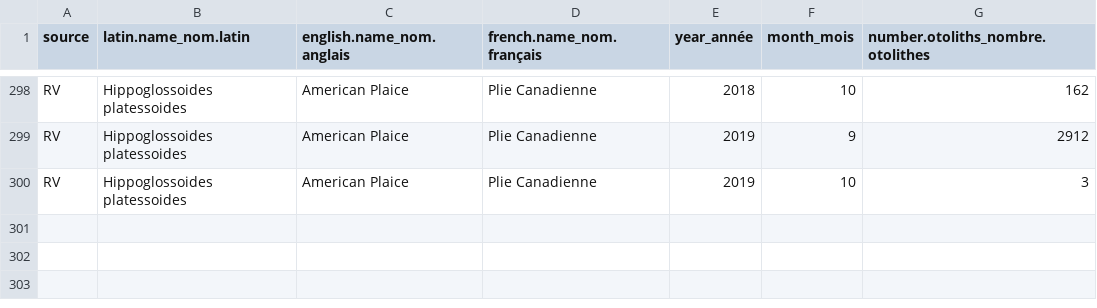
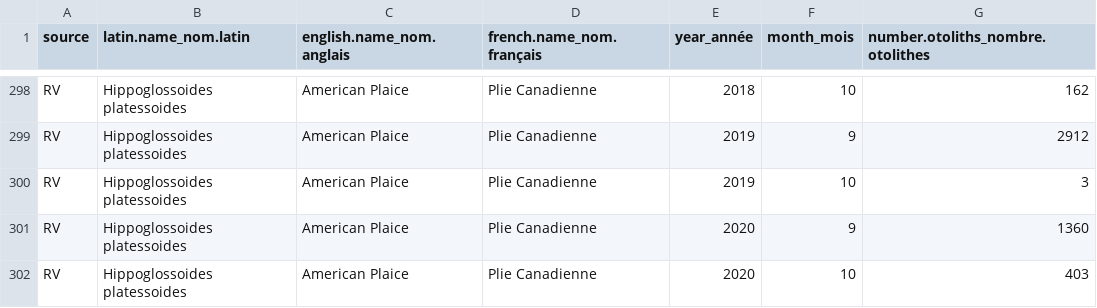
Before and after one commit to dfo-gulf-science/fgp-datasets, a CSV file: otolith_collection/NAFO-4T-American-Plaice-ages.csv, drawn as a sheet; only a part is shown, gaps mark what is left out.

Commit message:
update otolith collections to 2020, for RV at least

```diff
--- a/otolith_collection/NAFO-4T-American-Plaice-ages.csv
+++ b/otolith_collection/NAFO-4T-American-Plaice-ages.csv
@@ -300 +300,3 @@
 "RV","Hippoglossoides platessoides","American Plaice","Plie Canadienne",2019,10,3
+"RV","Hippoglossoides platessoides","American Plaice","Plie Canadienne",2020,9,1360
+"RV","Hippoglossoides platessoides","American Plaice","Plie Canadienne",2020,10,403
```
Also changed, not shown: otolith_collection/NAFO-4RST-Witch-Flounder-ages.csv, otolith_collection/NAFO-4T-White-Hake-ages.csv, 5 other files.
